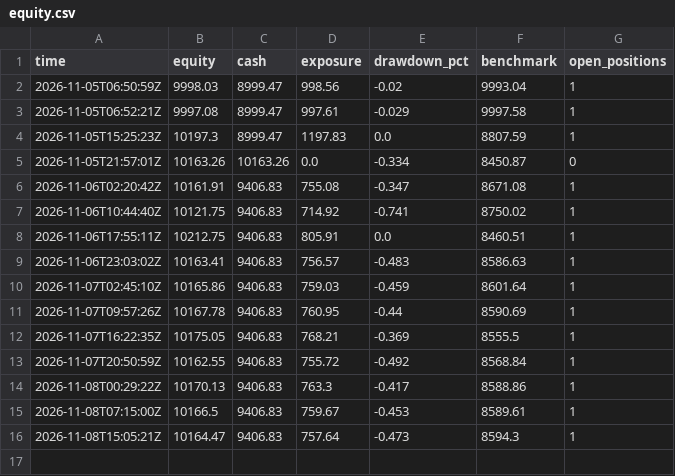
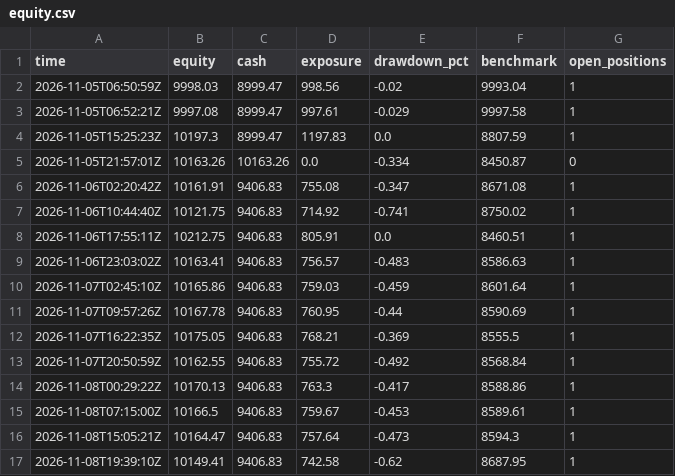
Before and after one commit to khawajayy/PaperTrading, a CSV file: docs/data/equity.csv, drawn as a sheet.

```diff
--- a/docs/data/equity.csv
+++ b/docs/data/equity.csv
@@ -16 +16,2 @@ time,equity,cash,exposure,drawdown_pct,benchmark,open_positions
 2026-11-08T15:05:21Z,10164.47,9406.83,757.64,-0.473,8594.3,1
+2026-11-08T19:39:10Z,10149.41,9406.83,742.58,-0.62,8687.95,1
```
Also changed, not shown: 2 other files.
